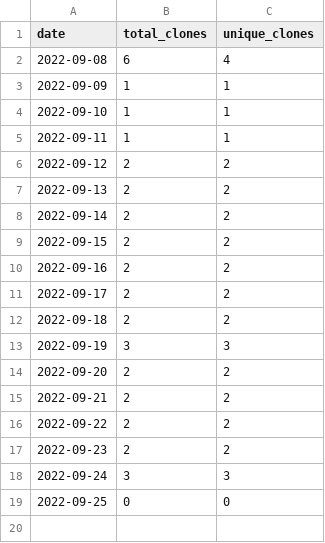
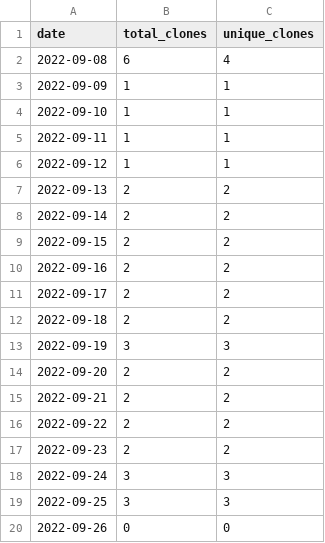
Before and after one commit to MatthewBentz/Comp3700, a CSV file: .traffic/clones.csv, drawn as a sheet.

Commit message:
Updating repository traffic graph

```diff
--- a/.traffic/clones.csv
+++ b/.traffic/clones.csv
@@ -5,3 +5,3 @@ date,total_clones,unique_clones
 2022-09-11,1,1
-2022-09-12,2,2
+2022-09-12,1,1
 2022-09-13,2,2
@@ -18,2 +18,3 @@ date,total_clones,unique_clones
 2022-09-24,3,3
-2022-09-25,0,0
+2022-09-25,3,3
+2022-09-26,0,0
```
Also changed, not shown: .traffic/views.csv, 3 other files.
